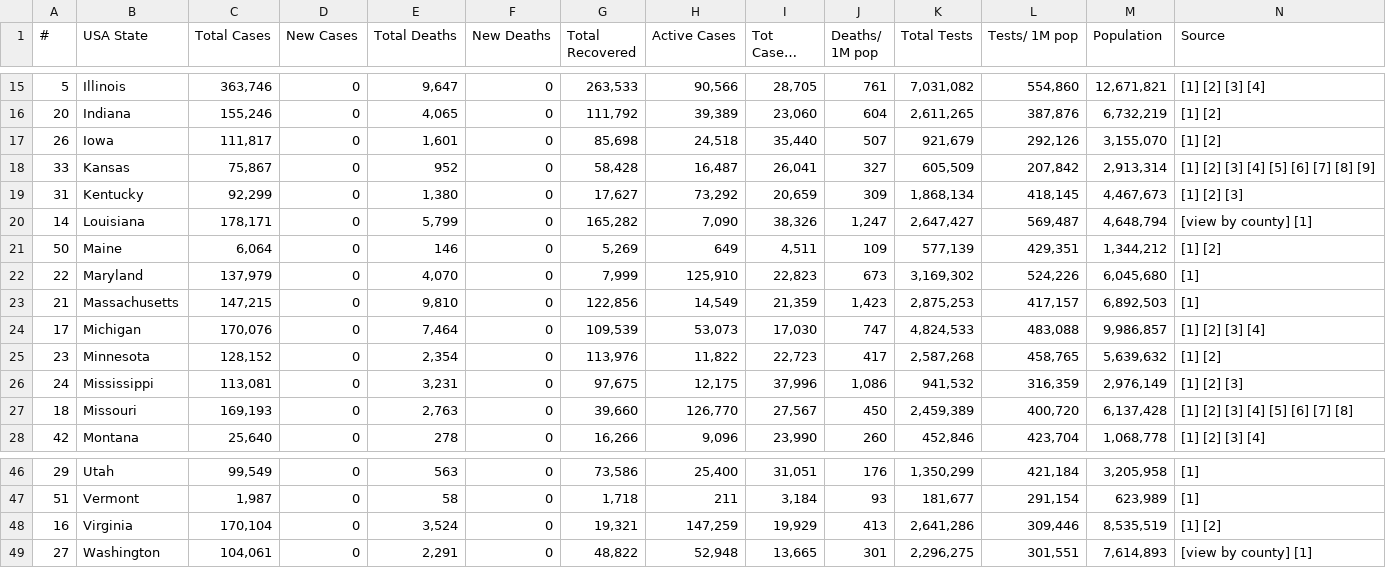
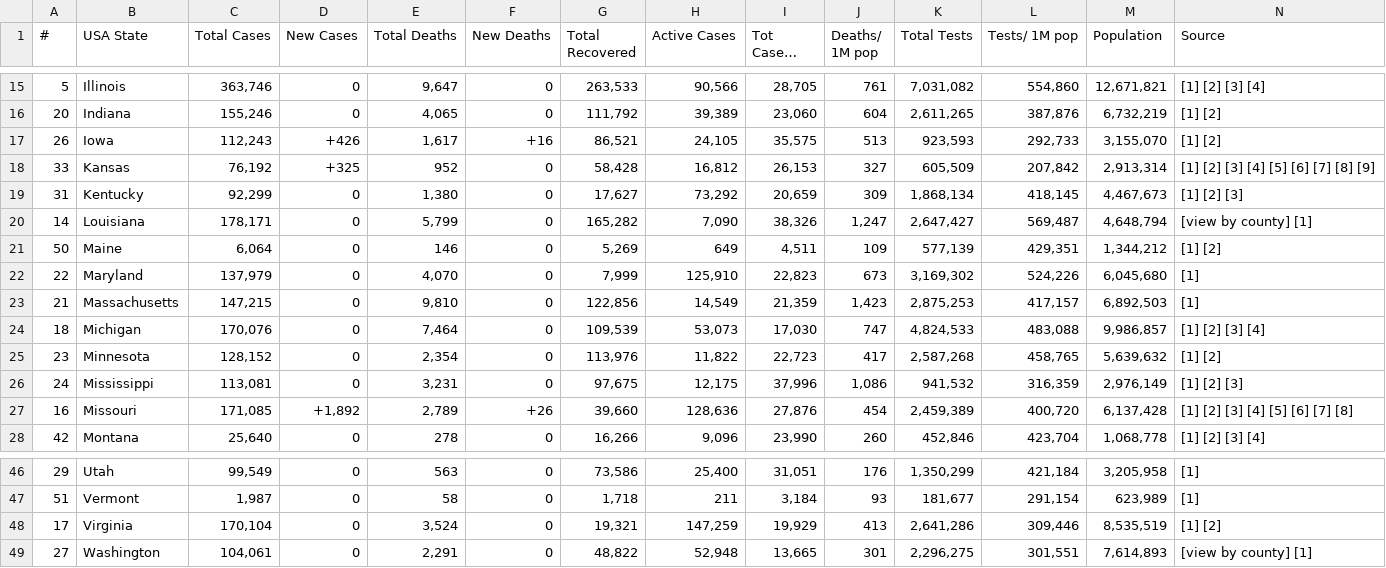
Before and after one commit to alexdmckee/corona-parser, a CSV file: casesUSAStates.csv, drawn as a sheet; only a part is shown, gaps mark what is left out; long unchanged cells end in …; removed rows and columns are numbered as before the commit, all else as after; rows hold the shown columns only; the diff names each change by its address in the sheet, - before the commit and + after, or states it on an @@ line.

```diff
--- a/casesUSAStates.csv
+++ b/casesUSAStates.csv
-C17 (Total Cases): 111,817
+C17 (Total Cases): 112,243
-D17 (New Cases): 0
+D17 (New Cases): +426
-E17 (Total Deaths): 1,601
+E17 (Total Deaths): 1,617
-F17 (New Deaths): 0
+F17 (New Deaths): +16
-G17 (Total Recovered): 85,698
+G17 (Total Recovered): 86,521
-H17 (Active Cases): 24,518
+H17 (Active Cases): 24,105
-I17 (Tot Cases/ 1M pop): 35,440
+I17 (Tot Cases/ 1M pop): 35,575
-J17 (Deaths/ 1M pop): 507
+J17 (Deaths/ 1M pop): 513
-K17 (Total Tests): 921,679
+K17 (Total Tests): 923,593
-L17 (Tests/ 1M pop): 292,126
+L17 (Tests/ 1M pop): 292,733
-C18 (Total Cases): 75,867
+C18 (Total Cases): 76,192
-D18 (New Cases): 0
+D18 (New Cases): +325
-H18 (Active Cases): 16,487
+H18 (Active Cases): 16,812
-I18 (Tot Cases/ 1M pop): 26,041
+I18 (Tot Cases/ 1M pop): 26,153
-A24 (#): 17
+A24 (#): 18
-row 27: 18 | Missouri | 169,193 | 0 | 2,763 | 0 | 39,660 | 126,770 | 27,567 | 450 | 2,459,389 | 400,720 | 6,137,428 | [1] [2] [3] [4] [5] [6] [7] [8]
+row 27: 16 | Missouri | 171,085 | +1,892 | 2,789 | +26 | 39,660 | 128,636 | 27,876 | 454 | 2,459,389 | 400,720 | 6,137,428 | [1] [2] [3] [4] [5] [6] [7] [8]
-A48 (#): 16
+A48 (#): 17
```
Also changed, not shown: casesWorld.csv, 2 other files.
